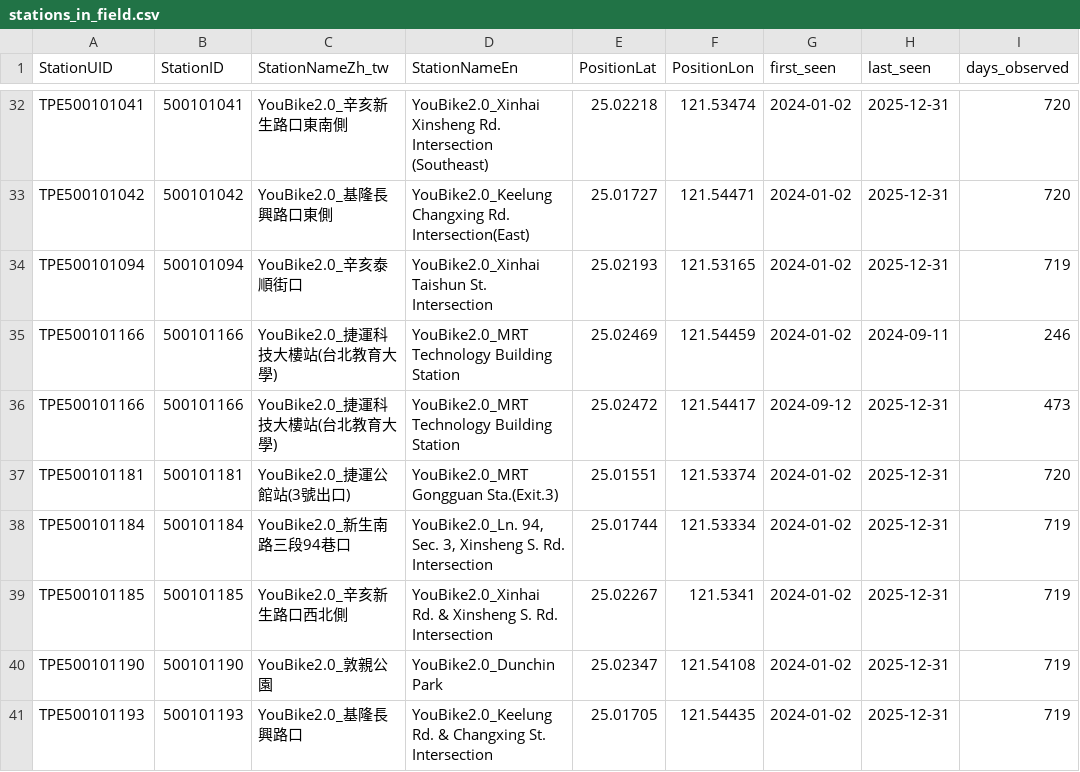
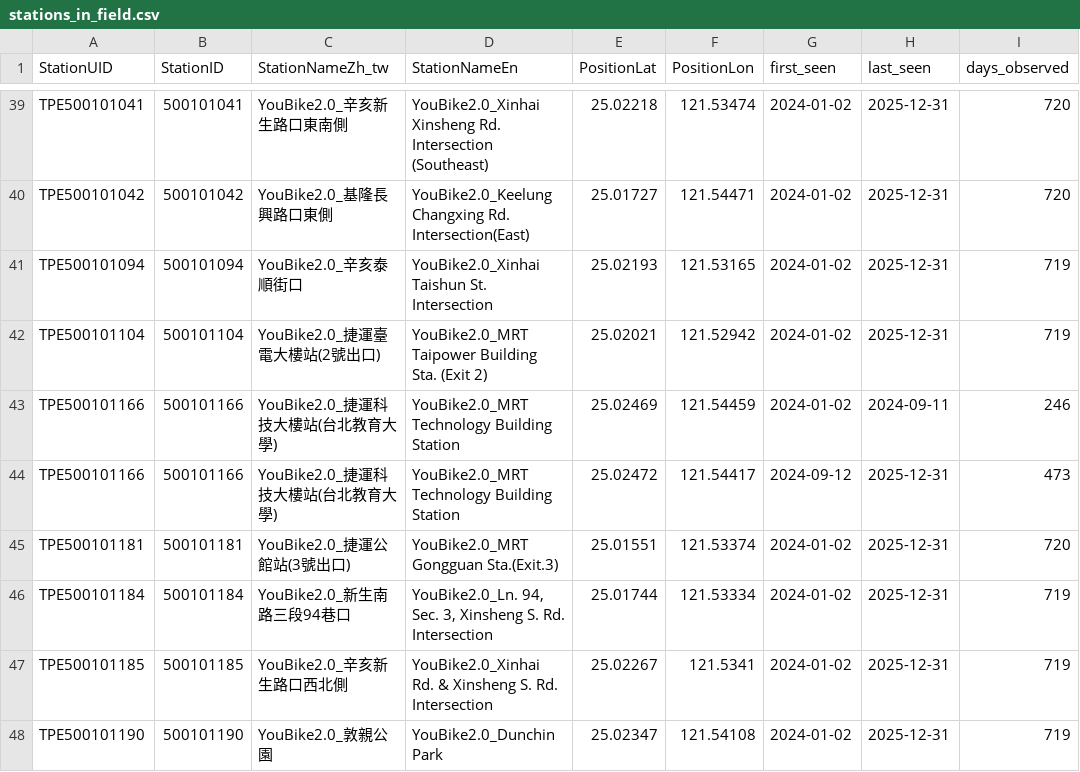
Before and after one commit to ShenTsai/DSSI2026-group-1, a CSV file: data/processed/stations_in_field.csv, drawn as a sheet; only a part is shown, gaps mark what is left out; the shorter side is filled out with more unchanged rows; the diff covers the shown part only.

Commit message:
Add 11 stations (NTUST, Taipower Bldg., Daan Sports Center, etc.) to stations_in_field

```diff
--- a/data/processed/stations_in_field.csv
+++ b/data/processed/stations_in_field.csv
@@ -34,2 +41,3 @@ TPE500101042,500101042,YouBike2.0_基隆長興路口東側,YouBike2.0_Keelung Ch
 TPE500101094,500101094,YouBike2.0_辛亥泰順街口,YouBike2.0_Xinhai Taishun St. Intersection,25.02193,121.53165,2024-01-02,2025-12-31,719
+TPE500101104,500101104,YouBike2.0_捷運臺電大樓站(2號出口),YouBike2.0_MRT Taipower Building Sta. (Exit 2),25.02021,121.52942,2024-01-02,2025-12-31,719
 TPE500101166,500101166,YouBike2.0_捷運科技大樓站(台北教育大學),YouBike2.0_MRT Technology Building Station,25.02469,121.54459,2024-01-02,2024-09-11,246
```
Also changed, not shown: 11 added rows elsewhere in this file, 2 other files.
